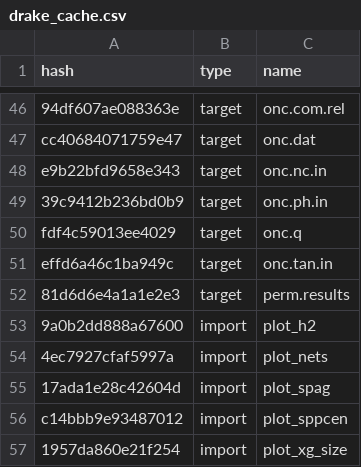
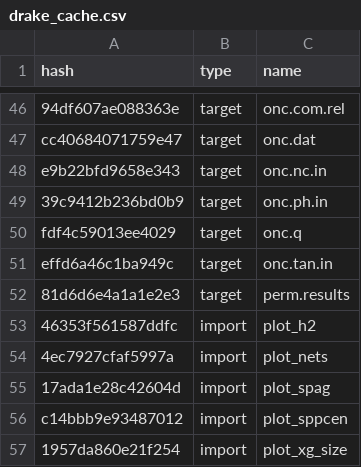
Before and after one commit to ECGen/comgen, a CSV file: drake_cache.csv, drawn as a sheet; only a part is shown, gaps mark what is left out; the diff covers the shown part only.

```diff
--- a/drake_cache.csv
+++ b/drake_cache.csv
@@ -52,3 +52,3 @@ effd6a46c1ba949c,target,onc.tan.in
 81d6d6e4a1a1e2e3,target,perm.results
-9a0b2dd888a67600,import,plot_h2
+46353f561587ddfc,import,plot_h2
 4ec7927cfaf5997a,import,plot_nets
```
Also changed, not shown: 4 added rows and 9 edited cells elsewhere in this file, 7 other files.
